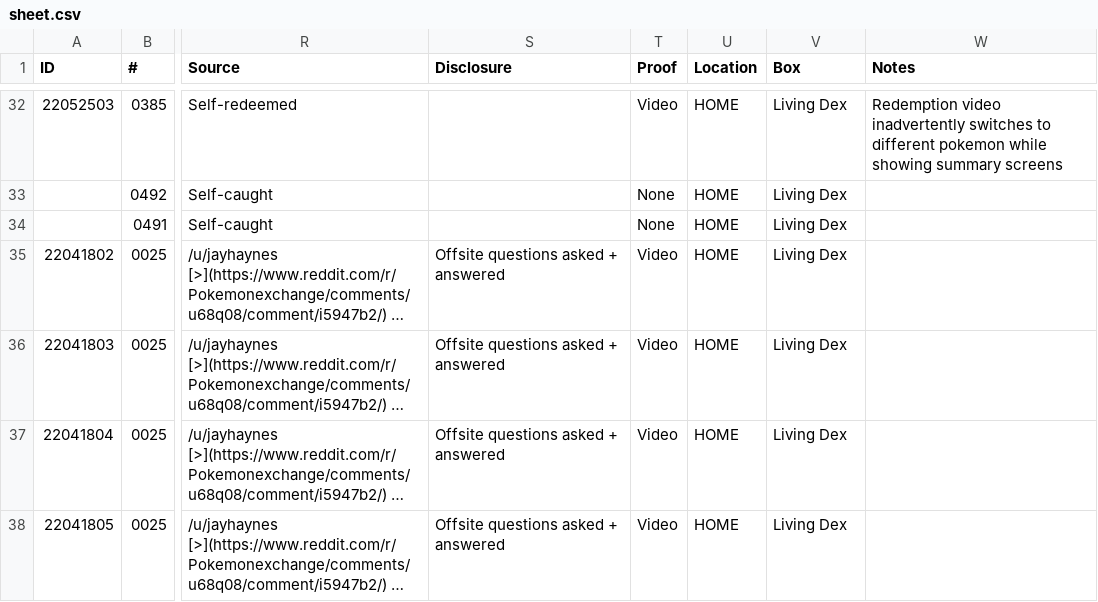
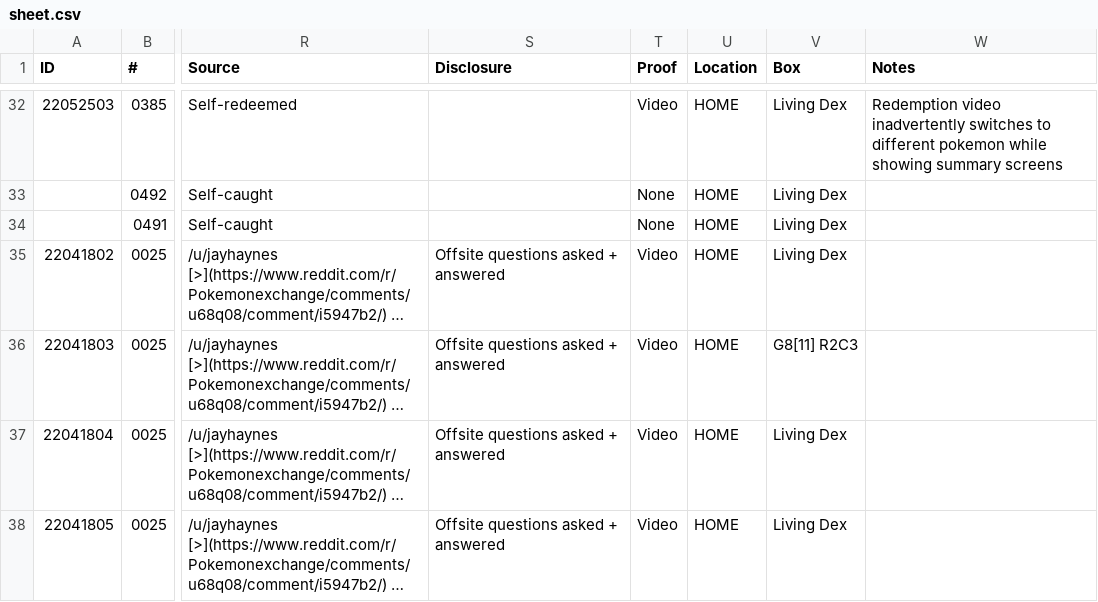
Before and after one commit to eponyta/eponyta.github.io, a CSV file: collections/events/not-for-trade/gen-8/sheet.csv, drawn as a sheet; only a part is shown, gaps mark what is left out; long unchanged cells end in …; the diff names each change by its address in the sheet, - before the commit and + after, or states it on an @@ line.

```diff
--- a/collections/events/not-for-trade/gen-8/sheet.csv
+++ b/collections/events/not-for-trade/gen-8/sheet.csv
-V36 (Box): Living Dex
+V36 (Box): G8[11] R2C3
```
Also changed, not shown: collections/events/for-trade/gen-8/sheet.csv, collections/living-dex/living-dex.csv, 3 other files.
